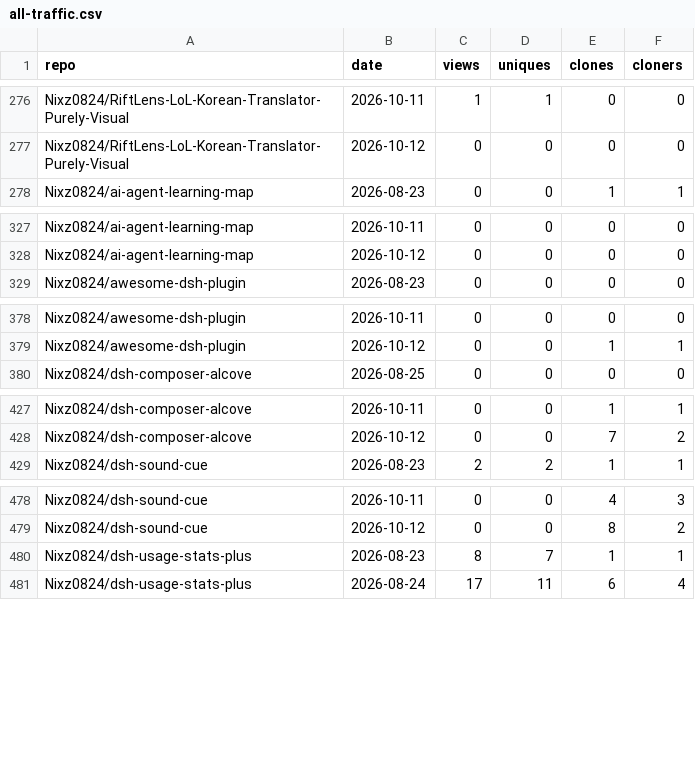
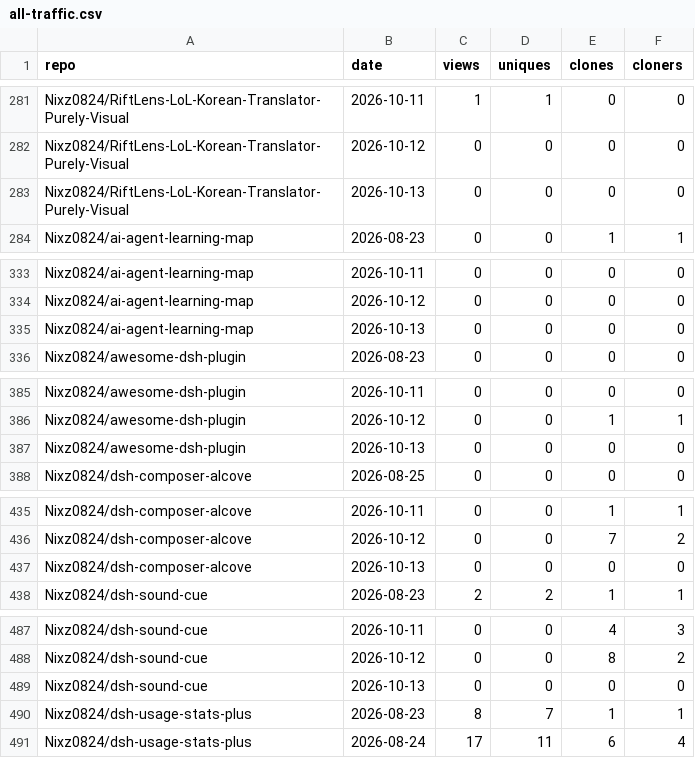
Before and after one commit to Nixz0824/repo-traffic-stats, a CSV file: all-traffic.csv, drawn as a sheet; only a part is shown, gaps mark what is left out; the diff covers the shown part only; the diff names each change by its address in the sheet, - before the commit and + after, or states it on an @@ line.

```diff
--- a/all-traffic.csv
+++ b/all-traffic.csv
+row 283: Nixz0824/RiftLens-LoL-Korean-Translator-Purely-Visual | 2026-10-13 | 0 | 0 | 0 | 0
+row 335: Nixz0824/ai-agent-learning-map | 2026-10-13 | 0 | 0 | 0 | 0
+row 387: Nixz0824/awesome-dsh-plugin | 2026-10-13 | 0 | 0 | 0 | 0
+row 437: Nixz0824/dsh-composer-alcove | 2026-10-13 | 0 | 0 | 0 | 0
+row 489: Nixz0824/dsh-sound-cue | 2026-10-13 | 0 | 0 | 0 | 0
```
Also changed, not shown: 9 added rows elsewhere in this file, 2 other files.
